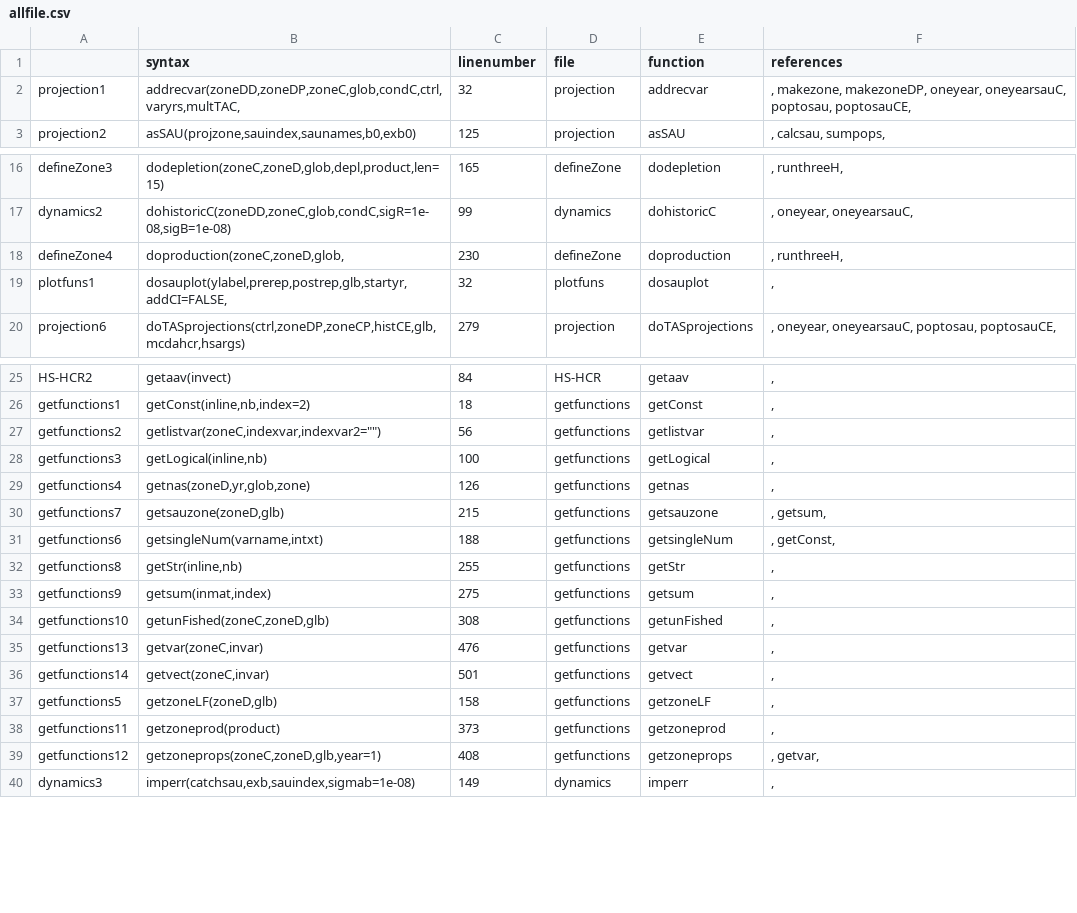
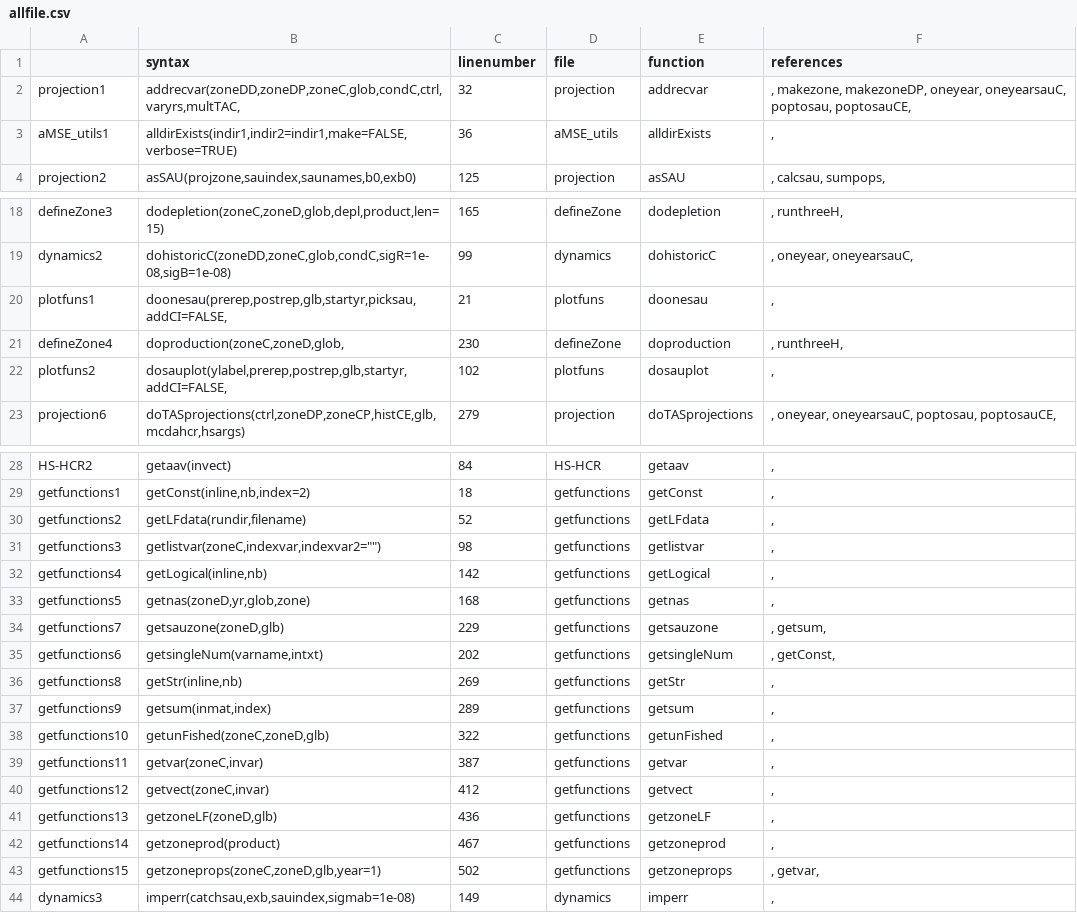
Before and after one commit to haddonm/aMSE, a CSV file: data-raw/allfile.csv, drawn as a sheet; only a part is shown, gaps mark what is left out; the diff covers the shown part only.

Commit message:
added onesau, dosau, plotTAC, and plotconditioning. TAC now included in zoneDP

```diff
--- a/data-raw/allfile.csv
+++ b/data-raw/allfile.csv
@@ -2,0 +3 @@ projection1,"addrecvar(zoneDD,zoneDP,zoneC,glob,condC,ctrl,varyrs,multTAC,",32,p
+"aMSE_utils1","alldirExists(indir1,indir2=indir1,make=FALSE,verbose=TRUE)",36,"aMSE_utils","alldirExists",", "
@@ -17,0 +20 @@ dynamics2,"dohistoricC(zoneDD,zoneC,glob,condC,sigR=1e-08,sigB=1e-08)",99,dynami
+"plotfuns1","doonesau(prerep,postrep,glb,startyr,picksau,addCI=FALSE,",21,"plotfuns","doonesau",", "
@@ -19 +22 @@ defineZone4,"doproduction(zoneC,zoneD,glob,",230,defineZone,doproduction,", runt
-plotfuns1,"dosauplot(ylabel,prerep,postrep,glb,startyr,addCI=FALSE,",32,plotfuns,dosauplot,", "
+"plotfuns2","dosauplot(ylabel,prerep,postrep,glb,startyr,addCI=FALSE,",102,"plotfuns","dosauplot",", "
@@ -27,13 +30,14 @@ getfunctions1,"getConst(inline,nb,index=2)",18,getfunctions,getConst,", "
-getfunctions2,"getlistvar(zoneC,indexvar,indexvar2="""")",56,getfunctions,getlistvar,", "
-getfunctions3,"getLogical(inline,nb)",100,getfunctions,getLogical,", "
-getfunctions4,"getnas(zoneD,yr,glob,zone)",126,getfunctions,getnas,", "
-getfunctions7,"getsauzone(zoneD,glb)",215,getfunctions,getsauzone,", getsum, "
-getfunctions6,"getsingleNum(varname,intxt)",188,getfunctions,getsingleNum,", getConst, "
-getfunctions8,"getStr(inline,nb)",255,getfunctions,getStr,", "
-getfunctions9,"getsum(inmat,index)",275,getfunctions,getsum,", "
-getfunctions10,"getunFished(zoneC,zoneD,glb)",308,getfunctions,getunFished,", "
-getfunctions13,"getvar(zoneC,invar)",476,getfunctions,getvar,", "
-getfunctions14,"getvect(zoneC,invar)",501,getfunctions,getvect,", "
-getfunctions5,"getzoneLF(zoneD,glb)",158,getfunctions,getzoneLF,", "
-getfunctions11,getzoneprod(product),373,getfunctions,getzoneprod,", "
-getfunctions12,"getzoneprops(zoneC,zoneD,glb,year=1)",408,getfunctions,getzoneprops,", getvar, "
+"getfunctions2","getLFdata(rundir,filename)",52,"getfunctions","getLFdata",", "
+"getfunctions3","getlistvar(zoneC,indexvar,indexvar2="""")",98,"getfunctions","getlistvar",", "
+"getfunctions4","getLogical(inline,nb)",142,"getfunctions","getLogical",", "
+"getfunctions5","getnas(zoneD,yr,glob,zone)",168,"getfunctions","getnas",", "
+"getfunctions7","getsauzone(zoneD,glb)",229,"getfunctions","getsauzone",", getsum, "
+"getfunctions6","getsingleNum(varname,intxt)",202,"getfunctions","getsingleNum",", getConst, "
+"getfunctions8","getStr(inline,nb)",269,"getfunctions","getStr",", "
+"getfunctions9","getsum(inmat,index)",289,"getfunctions","getsum",", "
+"getfunctions10","getunFished(zoneC,zoneD,glb)",322,"getfunctions","getunFished",", "
+"getfunctions11","getvar(zoneC,invar)",387,"getfunctions","getvar",", "
+"getfunctions12","getvect(zoneC,invar)",412,"getfunctions","getvect",", "
+"getfunctions13","getzoneLF(zoneD,glb)",436,"getfunctions","getzoneLF",", "
+"getfunctions14","getzoneprod(product)",467,"getfunctions","getzoneprod",", "
+"getfunctions15","getzoneprops(zoneC,zoneD,glb,year=1)",502,"getfunctions","getzoneprops",", getvar, "
```
Also changed, not shown: 4 added rows and 40 edited cells elsewhere in this file, 16 other files.
